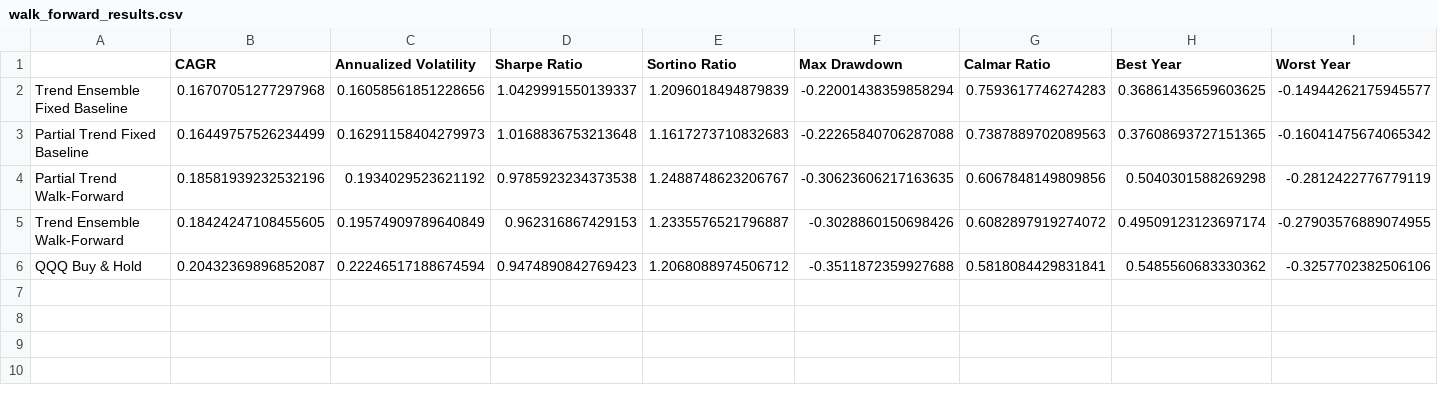
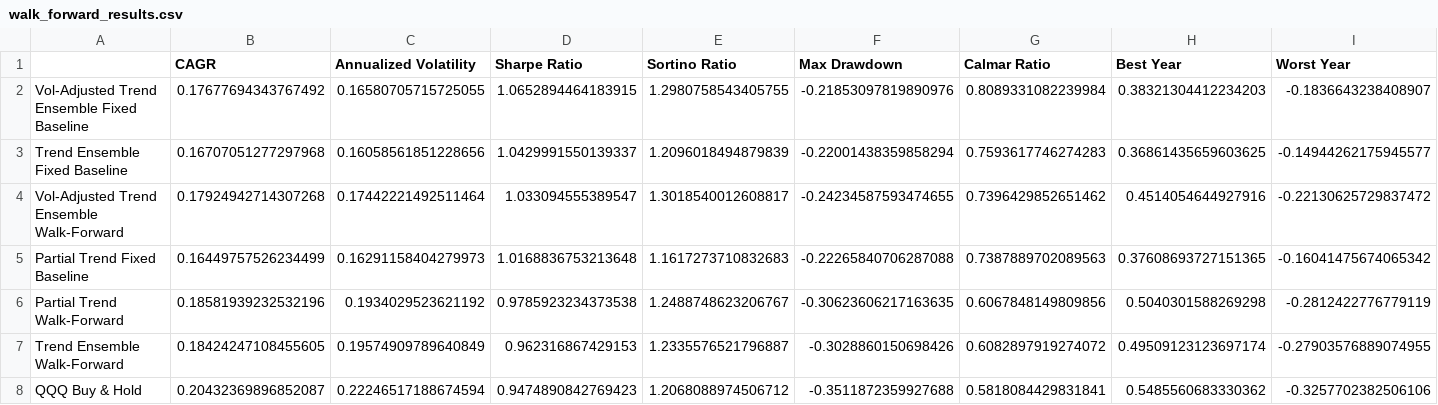
Before and after one commit to ch2ohch2oh/strats, a CSV file: output/no_leverage_study/walk_forward_results.csv, drawn as a sheet; only a part is shown; rows hold the shown columns only; the diff names each change by its address in the sheet, - before the commit and + after, or states it on an @@ line.

```diff
--- a/output/no_leverage_study/walk_forward_results.csv
+++ b/output/no_leverage_study/walk_forward_results.csv
+row 2: Vol-Adjusted Trend Ensemble Fixed Baseline | 0.17677694343767492 | 0.16580705715725055 | 1.0652894464183915 | 1.2980758543405755 | -0.21853097819890976 | 0.8089331082239984 | 0.38321304412234203 | -0.1836643238408907
+row 4: Vol-Adjusted Trend Ensemble Walk-Forward | 0.17924942714307268 | 0.17442221492511464 | 1.033094555389547 | 1.3018540012608817 | -0.24234587593474655 | 0.7396429852651462 | 0.4514054644927916 | -0.22130625729837472
```
Also changed, not shown: output/no_leverage_study/fixed_2016_onward_results.csv, output/no_leverage_study/full_sample_results.csv, 21 other files.
